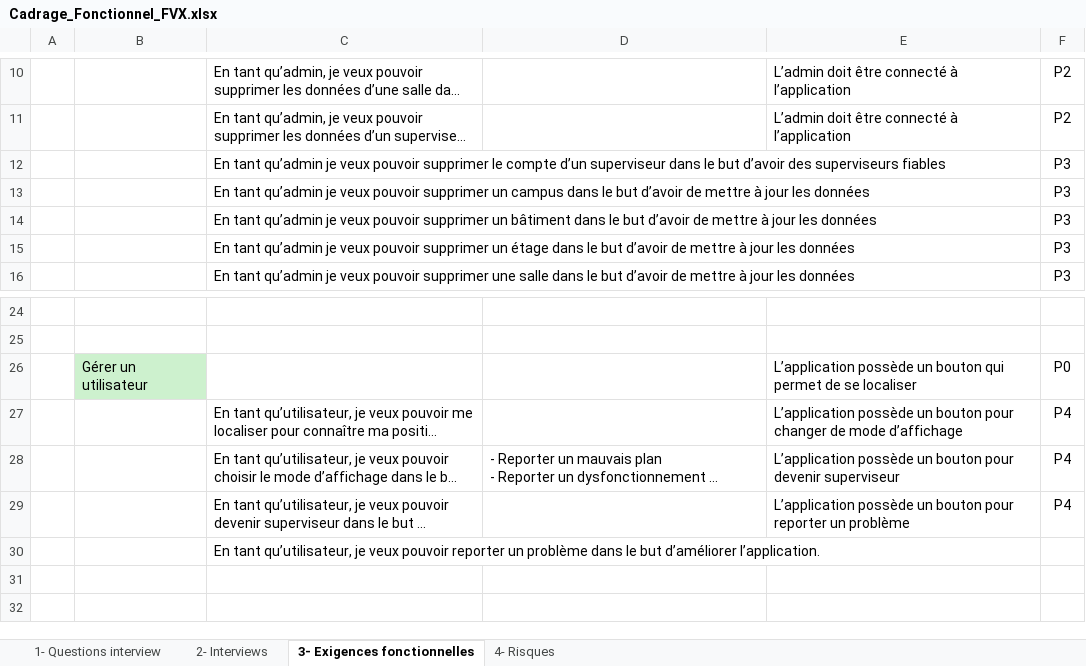
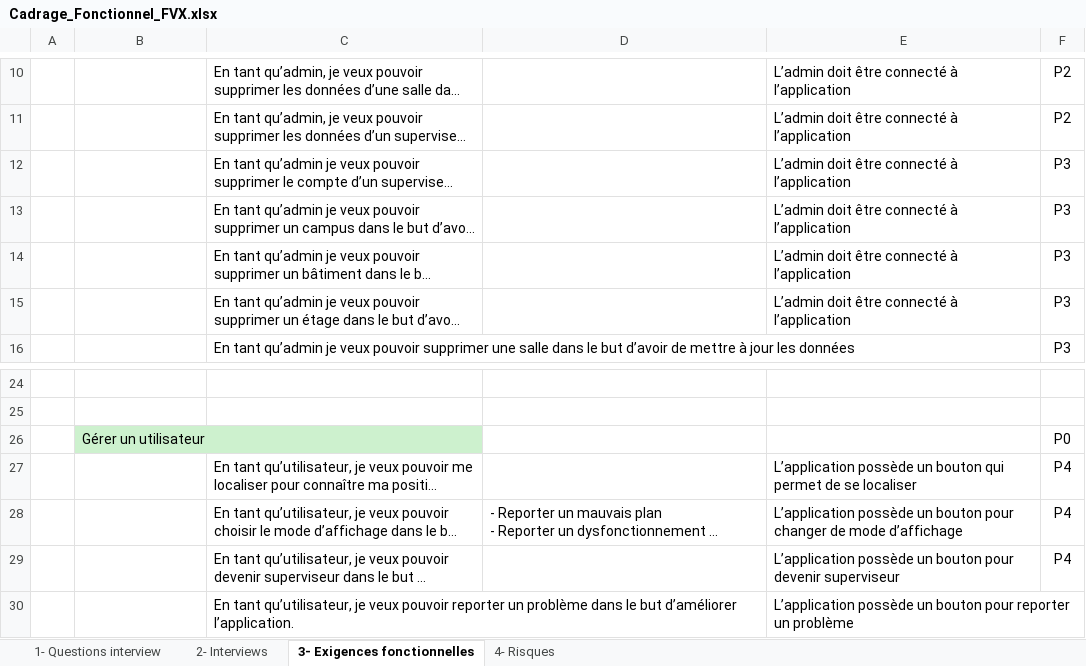
Before and after one commit to dptinfoutln/LPSCampus, an Excel workbook: Spécifications/Cadrage_Fonctionnel_FVX.xlsx, sheet 3- Exigences fonctionnelles, drawn as a sheet; only a part is shown, gaps mark what is left out; long unchanged cells end in …; values as stored, in another font and other column widths than the file's, no borders; table styles not drawn; the diff names each change by its address in the sheet, - before the commit and + after, or states it on an @@ line.

Commit message:
retouches des spécifications

```diff
--- a/Spécifications/Cadrage_Fonctionnel_FVX.xlsx (sheet 3- Exigences fonctionnelles)
+++ b/Spécifications/Cadrage_Fonctionnel_FVX.xlsx (sheet 3- Exigences fonctionnelles)
-E12:E15: (empty)
+E12:E15: L’admin doit être connecté à l’application
-E26: L’application possède un bouton qui permet de se localiser
+E26: (empty)
-E27: …un bouton pour changer de mode d’affichage
+E27: …un bouton qui permet de se localiser
-E28: …bouton pour devenir superviseur
+E28: …bouton pour changer de mode d’affichage
-E29: …bouton pour reporter un problème
+E29: …bouton pour devenir superviseur
-E30: (empty)
+E30: L’application possède un bouton pour reporter un problème
```
Also changed, not shown: 1 other file.
